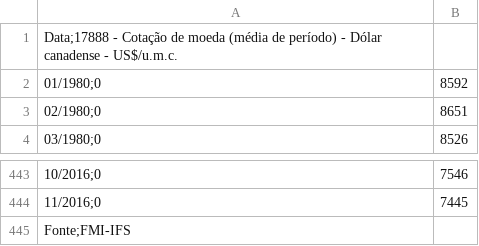
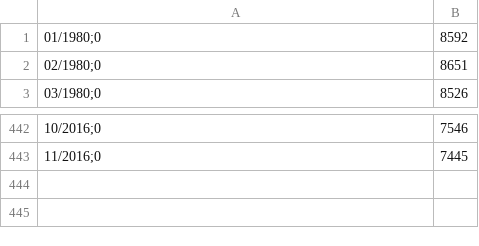
Before and after one commit to FredCapece/tf_series_temp, a CSV file: Série 2 - Cotação do Dólar Canadense/STP-20241105105843837.csv, drawn as a sheet; only a part is shown, gaps mark what is left out; the diff names each change by its address in the sheet, - before the commit and + after, or states it on an @@ line.

Commit message:
Update STP-20241105105843837.csv

```diff
--- a/Série 2 - Cotação do Dólar Canadense/STP-20241105105843837.csv
+++ b/Série 2 - Cotação do Dólar Canadense/STP-20241105105843837.csv
-row 1: Data;17888 - Cotação de moeda (média de período) - Dólar canadense - US$/u.m.c.
-row 445: Fonte;FMI-IFS
```
